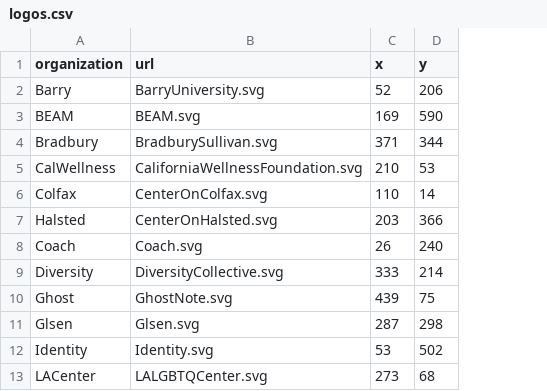
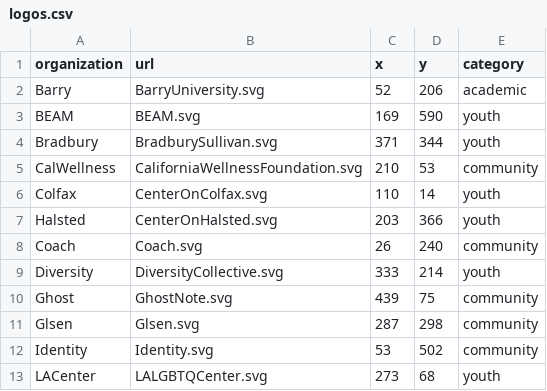
Before and after one commit to datacult/hopelab-imi-microsite, a CSV file: data/logos.csv, drawn as a sheet; only a part is shown; the diff names each change by its address in the sheet, - before the commit and + after, or states it on an @@ line.

Commit message:
update logo csv

```diff
--- a/data/logos.csv
+++ b/data/logos.csv
+column E (category), rows 2-13: academic | youth | youth | community | youth | youth | community | youth | community | community | community | youth
```
Also changed, not shown: 2 other files.
